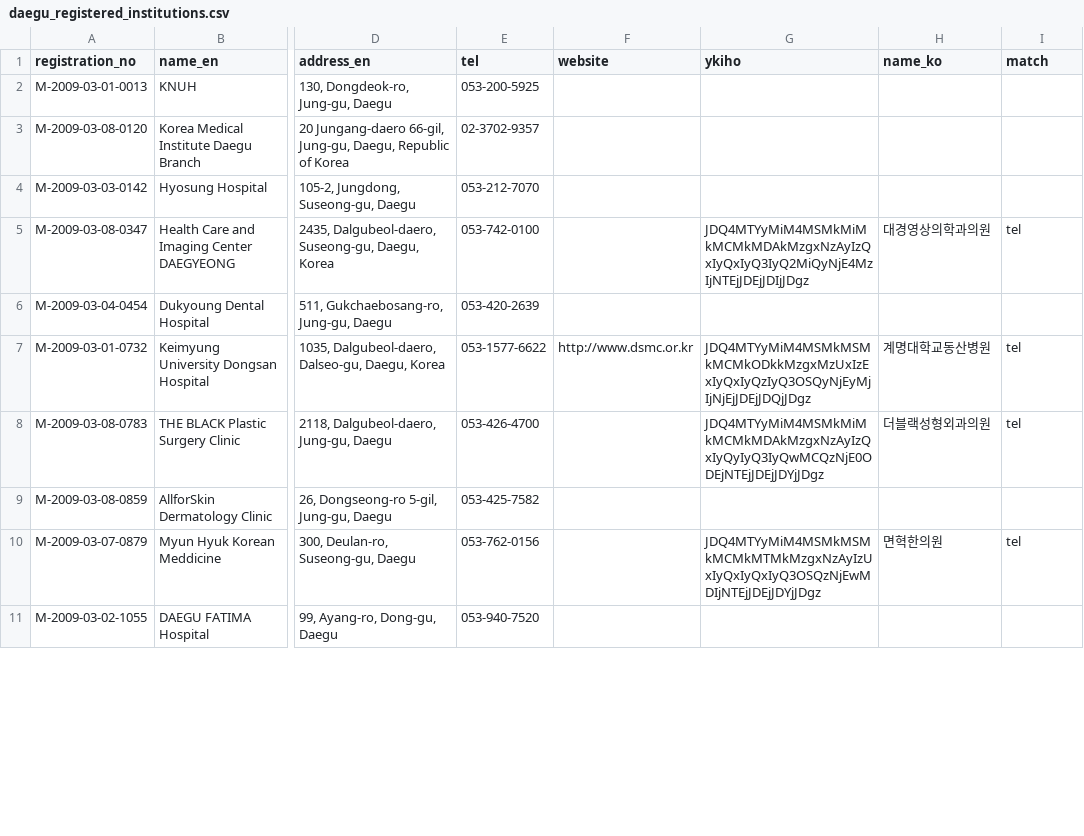
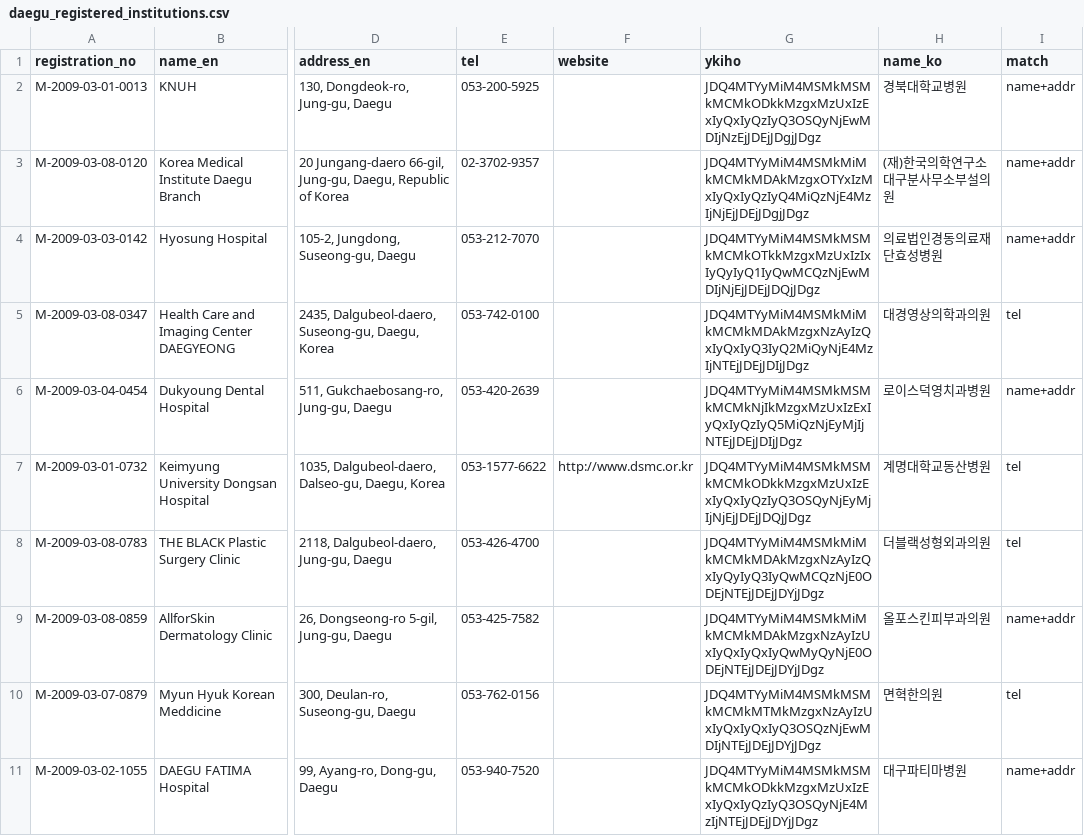
Before and after one commit to k-1026/AXA, a CSV file: data/processed/daegu_registered_institutions.csv, drawn as a sheet; only a part is shown, gaps mark what is left out; the diff covers the shown part only; the diff names each change by its address in the sheet, - before the commit and + after, or states it on an @@ line.

```diff
--- a/data/processed/daegu_registered_institutions.csv
+++ b/data/processed/daegu_registered_institutions.csv
-G2 (ykiho): (empty)
+G2 (ykiho): JDQ4MTYyMiM4MSMkMSMkMCMkODkkMzgxMzUxIzExIyQxIyQzIyQ3OSQyNjEwMDIjNzEjJDEjJDgjJDgz
-H2 (name_ko): (empty)
+H2 (name_ko): 경북대학교병원
-I2:I4 (match): (empty)
+I2:I4 (match): name+addr
-G3 (ykiho): (empty)
+G3 (ykiho): JDQ4MTYyMiM4MSMkMiMkMCMkMDAkMzgxOTYxIzMxIyQxIyQzIyQ4MiQzNjE4MzIjNjEjJDEjJDgjJDgz
-H3 (name_ko): (empty)
+H3 (name_ko): (재)한국의학연구소대구분사무소부설의원
-G4 (ykiho): (empty)
+G4 (ykiho): JDQ4MTYyMiM4MSMkMSMkMCMkOTkkMzgxMzUxIzIxIyQyIyQ1IyQwMCQzNjEwMDIjNjEjJDEjJDQjJDgz
-H4 (name_ko): (empty)
+H4 (name_ko): 의료법인경동의료재단효성병원
-G6 (ykiho): (empty)
+G6 (ykiho): JDQ4MTYyMiM4MSMkMSMkMCMkNjIkMzgxMzUxIzExIyQxIyQzIyQ5MiQzNjEyMjIjNTEjJDEjJDIjJDgz
-H6 (name_ko): (empty)
+H6 (name_ko): 로이스덕영치과병원
-I6 (match): (empty)
+I6 (match): name+addr
-G9 (ykiho): (empty)
+G9 (ykiho): JDQ4MTYyMiM4MSMkMiMkMCMkMDAkMzgxNzAyIzUxIyQxIyQxIyQwMyQyNjE0ODEjNTEjJDEjJDYjJDgz
-H9 (name_ko): (empty)
+H9 (name_ko): 올포스킨피부과의원
-I9 (match): (empty)
+I9 (match): name+addr
-G11 (ykiho): (empty)
+G11 (ykiho): JDQ4MTYyMiM4MSMkMSMkMCMkODkkMzgxMzUxIzExIyQxIyQzIyQ3OSQyNjE4MzIjNTEjJDEjJDYjJDgz
-H11 (name_ko): (empty)
+H11 (name_ko): 대구파티마병원
-I11 (match): (empty)
+I11 (match): name+addr
```
Also changed, not shown: 84 edited cells elsewhere in this file, 1 other file.
